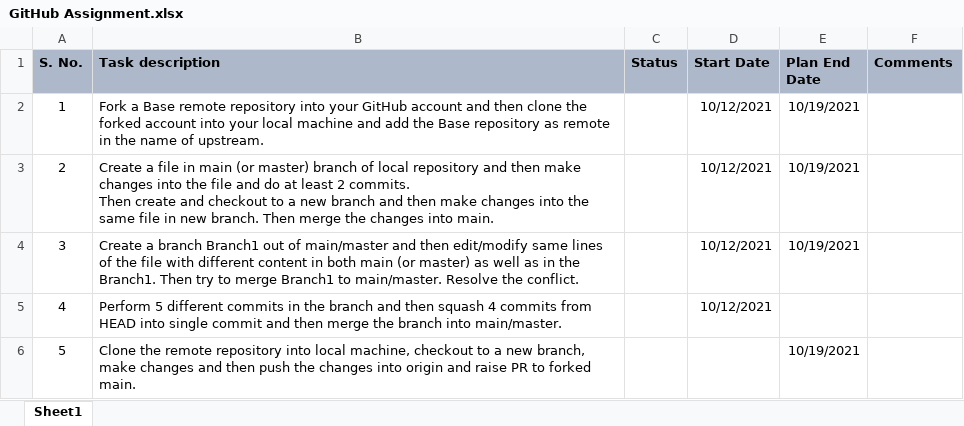
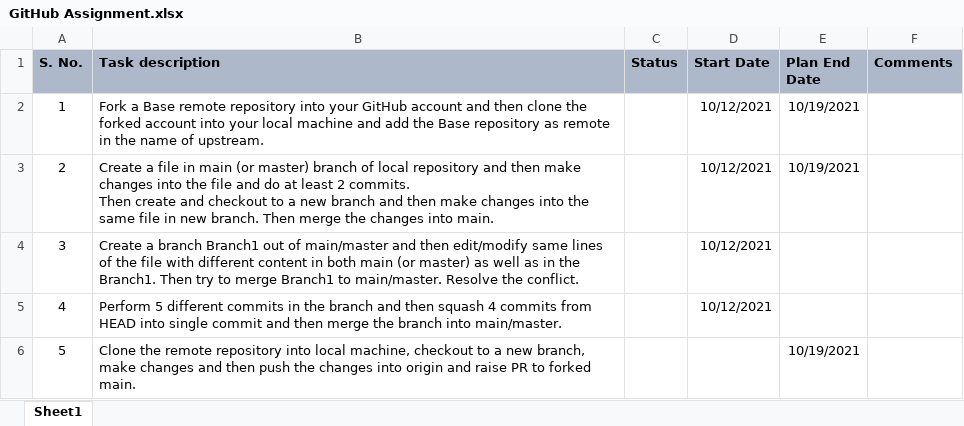
Before and after one commit to avinashperikala/avinash_perikala, an Excel workbook: GitHub Assignment.xlsx, sheet Sheet1, drawn as a sheet; values as stored, in another font and other column widths than the file's, no borders; the diff names each change by its address in the sheet, - before the commit and + after, or states it on an @@ line.

Commit message:
commit 5

```diff
--- a/GitHub Assignment.xlsx (sheet Sheet1)
+++ b/GitHub Assignment.xlsx (sheet Sheet1)
-E4 (Plan End Date): 10/19/2021
+E4 (Plan End Date): (empty)
```
